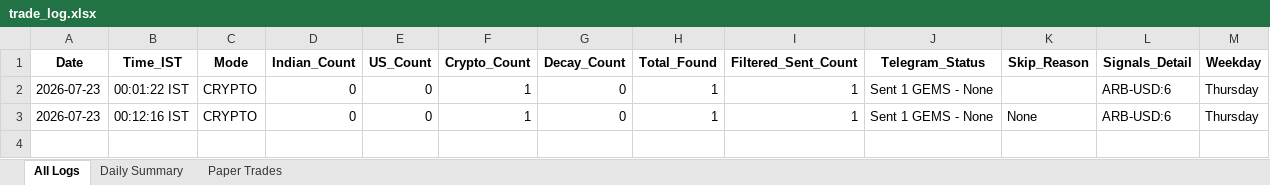
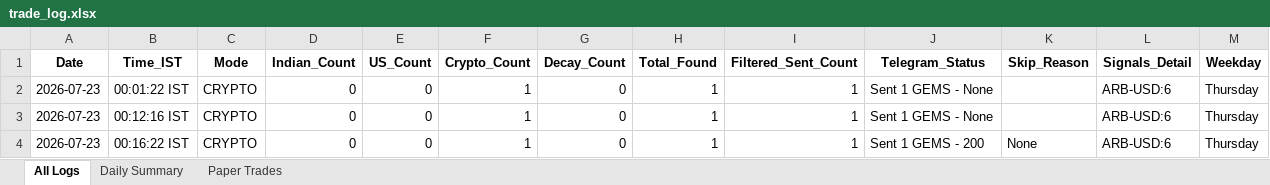
Before and after one commit to thokfoot/free-4-market-master, an Excel workbook: logs/trade_log.xlsx, sheet All Logs, drawn as a sheet; values as stored, in another font and other column widths than the file's, no borders; the diff names each change by its address in the sheet, - before the commit and + after, or states it on an @@ line.

```diff
--- a/logs/trade_log.xlsx (sheet All Logs)
+++ b/logs/trade_log.xlsx (sheet All Logs)
-K3 (Skip_Reason): None
+K3 (Skip_Reason): (empty)
+row 4: 2026-07-23 | 00:16:22 IST | CRYPTO | 0 | 0 | 1 | 0 | 1 | 1 | Sent 1 GEMS - 200 | None | ARB-USD:6 | Thursday
```
Also changed, not shown: sheet Daily Summary, 1 other file.
